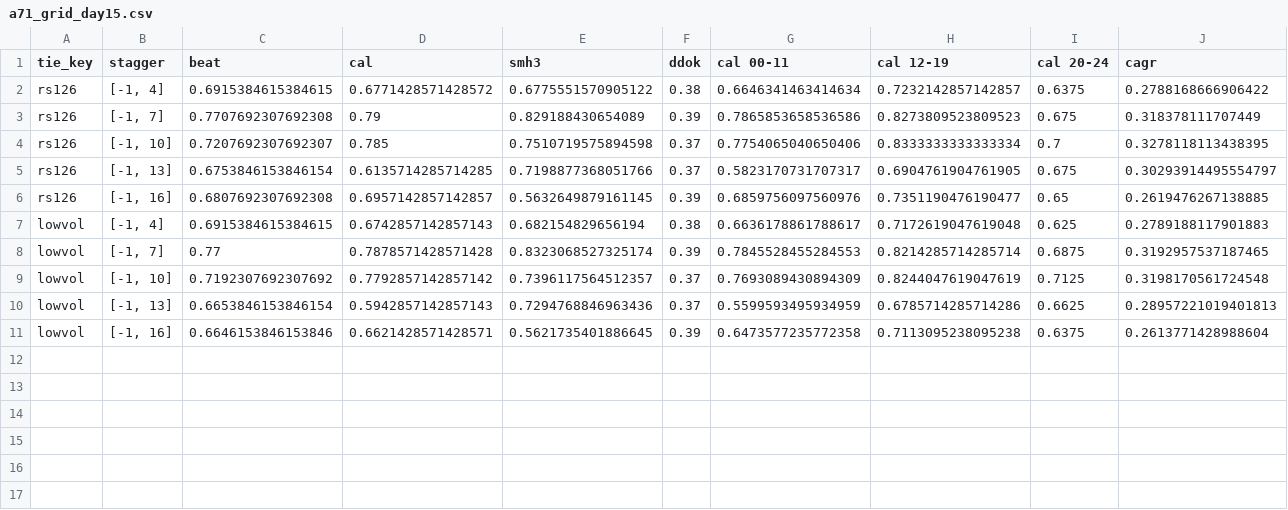
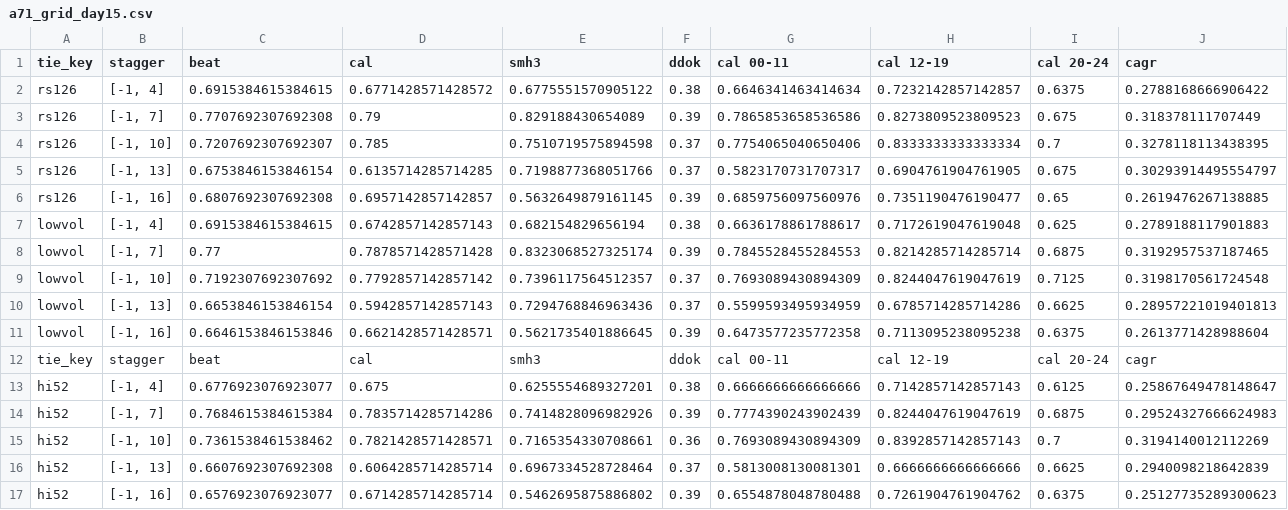
Before and after one commit to mgoyal0815/Investment-Agent, a CSV file: usbt/audit/a71_grid_day15.csv, drawn as a sheet; only a part is shown; rows hold the shown columns only; the diff names each change by its address in the sheet, - before the commit and + after, or states it on an @@ line.

```diff
--- a/usbt/audit/a71_grid_day15.csv
+++ b/usbt/audit/a71_grid_day15.csv
+row 12: tie_key | stagger | beat | cal | smh3 | ddok | cal 00-11 | cal 12-19 | cal 20-24 | cagr
+row 13: hi52 | [-1, 4] | 0.6776923076923077 | 0.675 | 0.6255554689327201 | 0.38 | 0.6666666666666666 | 0.7142857142857143 | 0.6125 | 0.25867649478148647
+row 14: hi52 | [-1, 7] | 0.7684615384615384 | 0.7835714285714286 | 0.7414828096982926 | 0.39 | 0.7774390243902439 | 0.8244047619047619 | 0.6875 | 0.29524327666624983
+row 15: hi52 | [-1, 10] | 0.7361538461538462 | 0.7821428571428571 | 0.7165354330708661 | 0.36 | 0.7693089430894309 | 0.8392857142857143 | 0.7 | 0.3194140012112269
+row 16: hi52 | [-1, 13] | 0.6607692307692308 | 0.6064285714285714 | 0.6967334528728464 | 0.37 | 0.5813008130081301 | 0.6666666666666666 | 0.6625 | 0.2940098218642839
+row 17: hi52 | [-1, 16] | 0.6576923076923077 | 0.6714285714285714 | 0.5462695875886802 | 0.39 | 0.6554878048780488 | 0.7261904761904762 | 0.6375 | 0.25127735289300623
```
Also changed, not shown: usbt/audit/a71_tie_keys_day15.csv, 1 other file.
